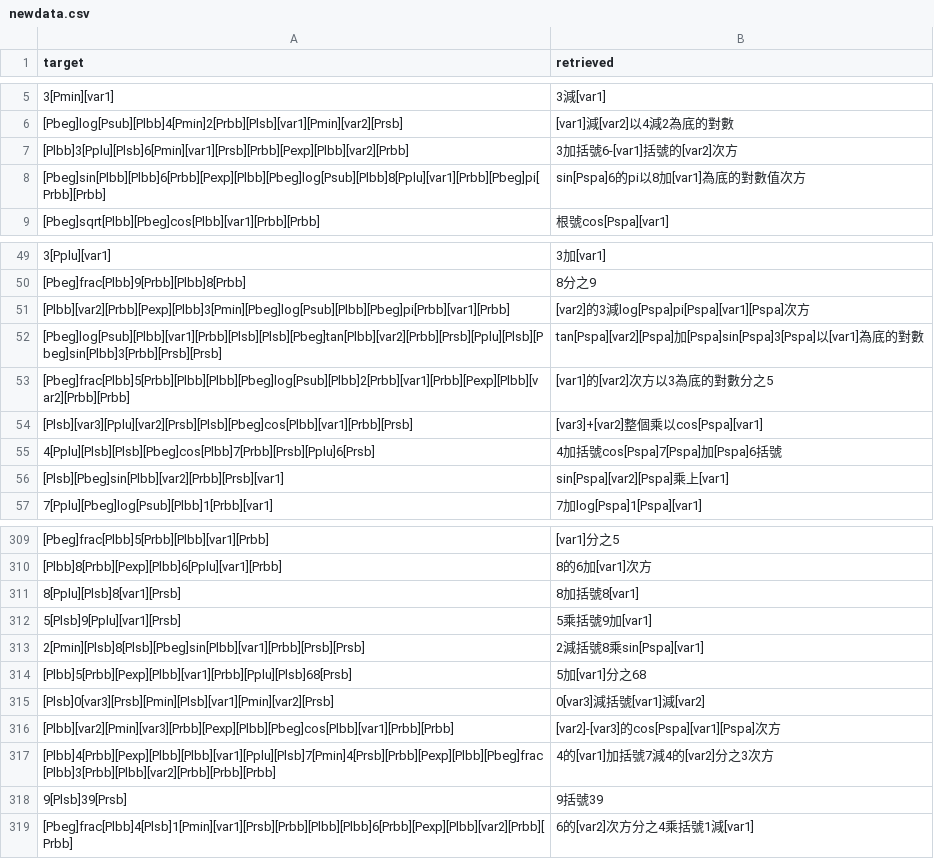
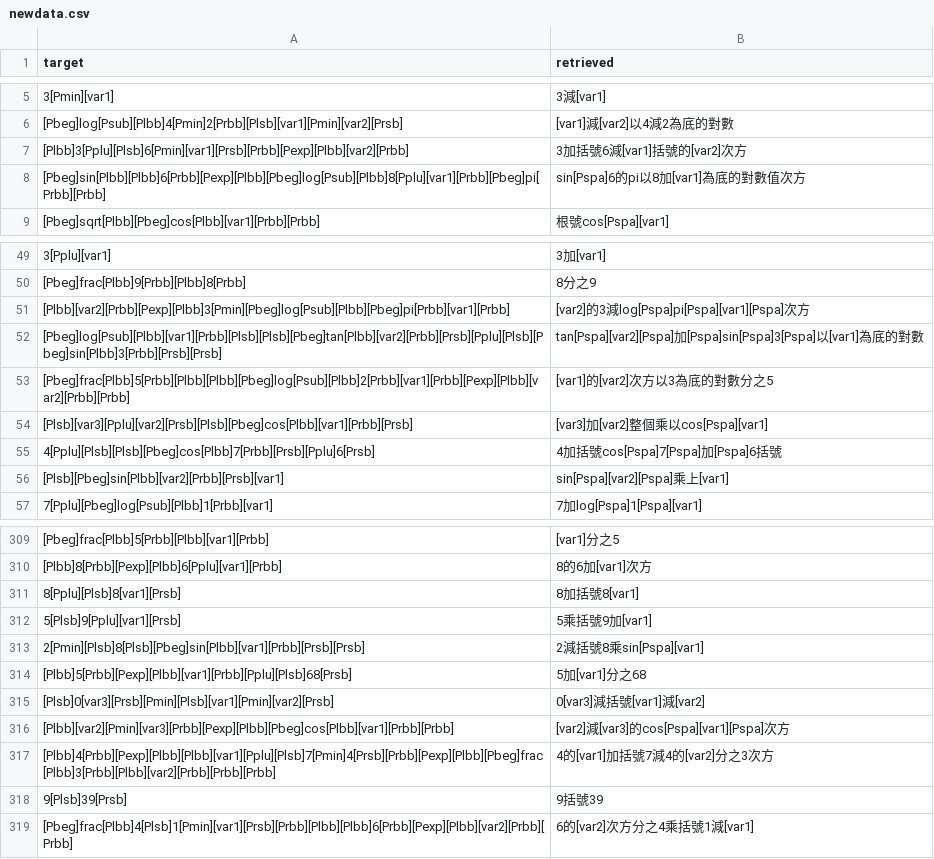
Before and after one commit to ANCuber/ck39Research, a CSV file: data/Data/dpr/newdata.csv, drawn as a sheet; only a part is shown, gaps mark what is left out; the diff names each change by its address in the sheet, - before the commit and + after, or states it on an @@ line.

```diff
--- a/data/Data/dpr/newdata.csv
+++ b/data/Data/dpr/newdata.csv
-B7 (retrieved): 3加括號6-[var1]括號的[var2]次方
+B7 (retrieved): 3加括號6減[var1]括號的[var2]次方
-B54 (retrieved): [var3]+[var2]整個乘以cos[Pspa][var1]
+B54 (retrieved): [var3]加[var2]整個乘以cos[Pspa][var1]
-B316 (retrieved): [var2]-[var3]的cos[Pspa][var1][Pspa]次方
+B316 (retrieved): [var2]減[var3]的cos[Pspa][var1][Pspa]次方
```
Also changed, not shown: 33 other files.
